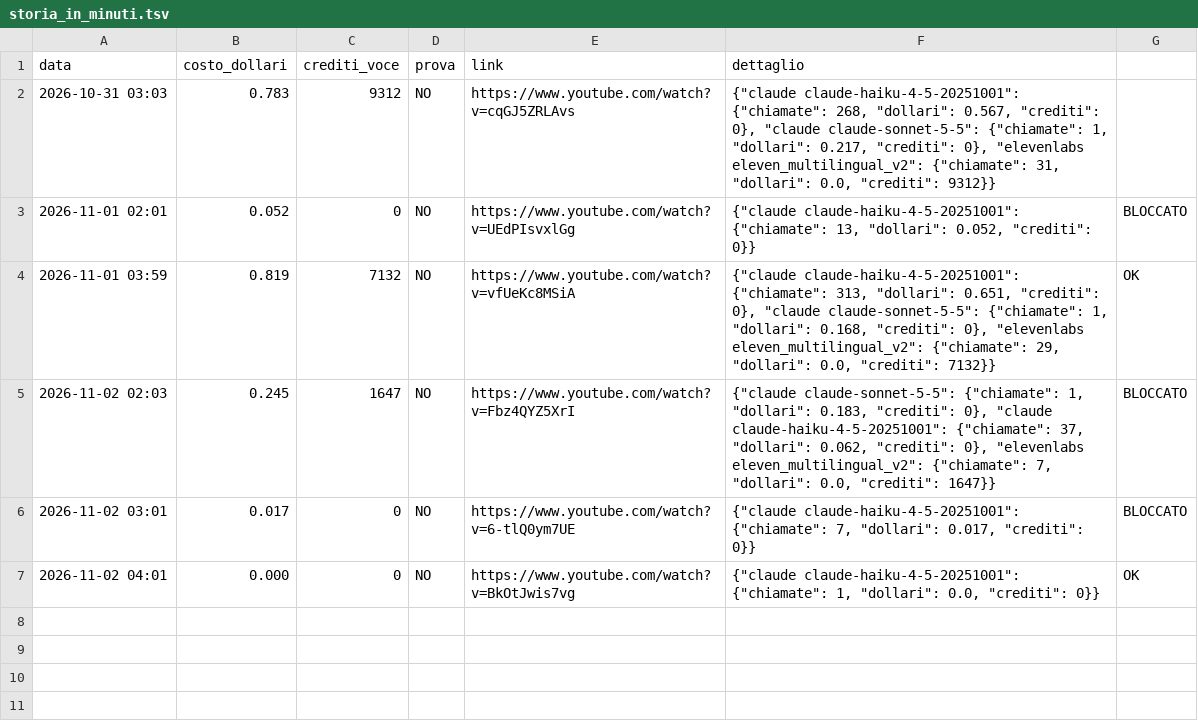
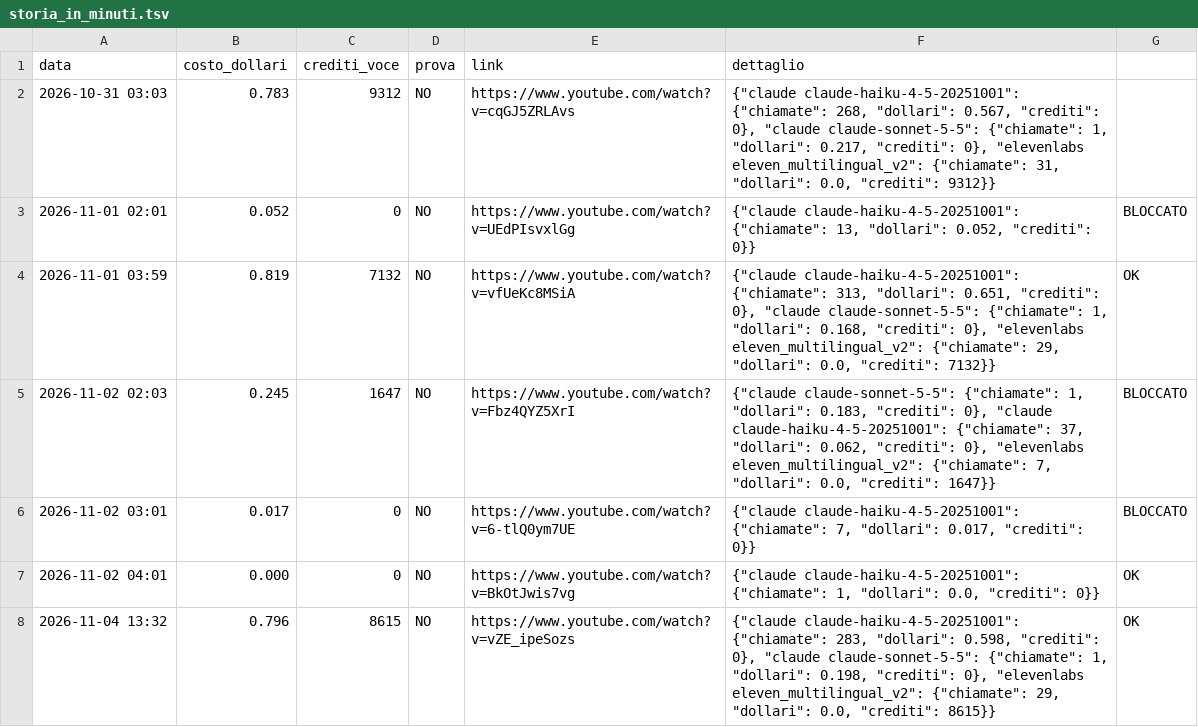
Before and after one commit to gggweb23-gif/ambience, a TSV file: coach/costi/storia_in_minuti.tsv, drawn as a sheet; the diff names each change by its address in the sheet, - before the commit and + after, or states it on an @@ line.

Commit message:
Costo video

```diff
--- a/coach/costi/storia_in_minuti.tsv
+++ b/coach/costi/storia_in_minuti.tsv
+row 8: 2026-11-04 13:32 | 0.796 | 8615 | NO | https://www.youtube.com/watch?v=vZE_ipeSozs | {"claude claude-haiku-4-5-20251001": {"chiamate": 283, "dollari": 0.598, "crediti": 0}, "claude claude-sonnet-5-5": {"chiamate": 1, "dollari": 0.198, "crediti": 0}, "elevenlabs eleven_multilingual_v2": {"chiamate": 29, "dollari": 0.0, "crediti": 8615}} | OK
```
